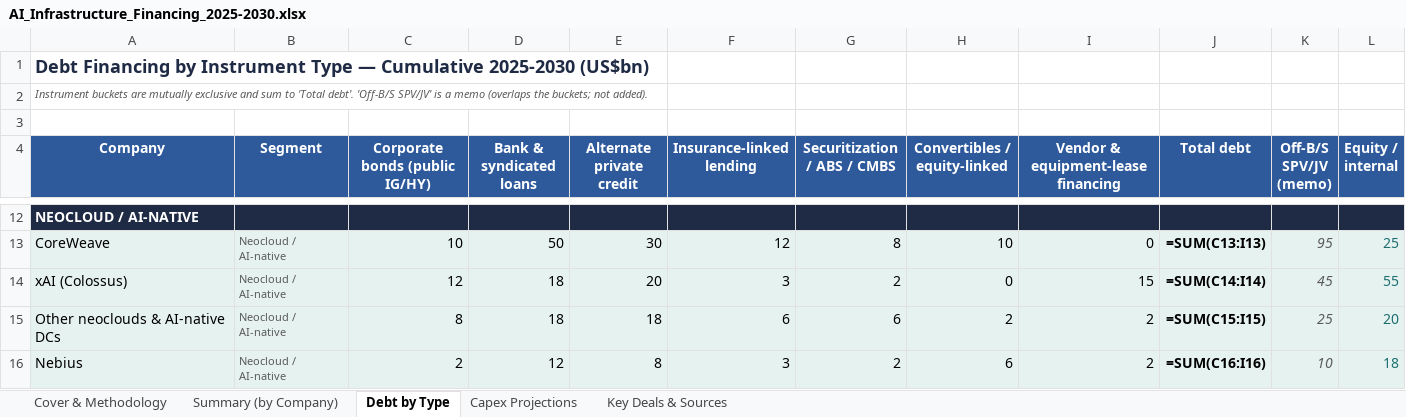
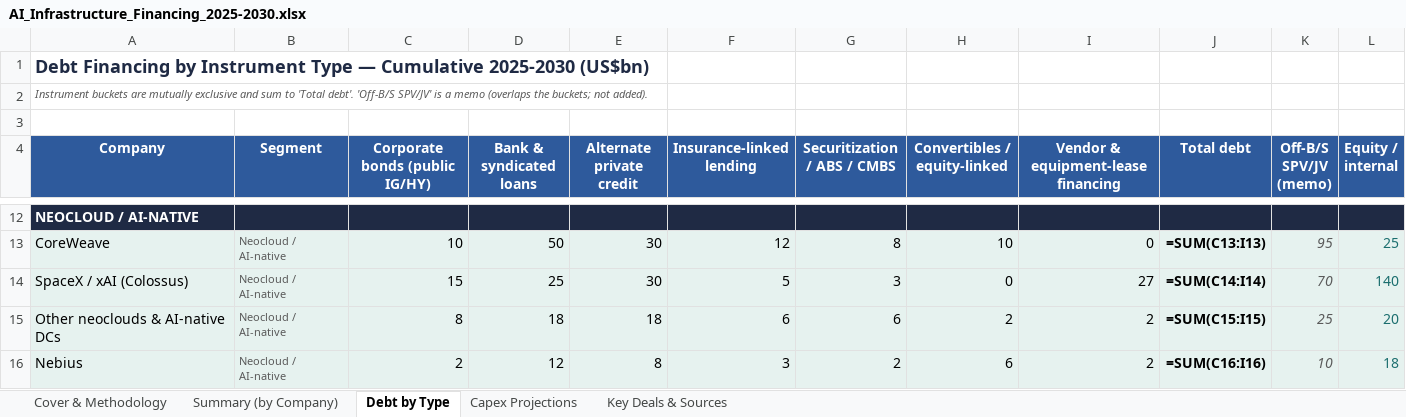
Before and after one commit to ms4674/Equity-research, an Excel workbook: AI_Infrastructure_Financing_2025-2030.xlsx, sheet Debt by Type, drawn as a sheet; only a part is shown, gaps mark what is left out; values as stored, in another font and other column widths than the file's, no borders; formulas without a stored value are shown as written; charts and pictures not drawn; removed rows and columns are numbered as before the commit, all else as after; the diff names each change by its address in the sheet, - before the commit and + after, or states it on an @@ line.

```diff
--- a/AI_Infrastructure_Financing_2025-2030.xlsx (sheet Debt by Type)
+++ b/AI_Infrastructure_Financing_2025-2030.xlsx (sheet Debt by Type)
-row 14: xAI (Colossus) | Neocloud / AI-native | 12 | 18 | 20 | 3 | 2 | 0 | 15 | =SUM(C14:I14) | 45 | 55
+row 14: SpaceX / xAI (Colossus) | Neocloud / AI-native | 15 | 25 | 30 | 5 | 3 | 0 | 27 | =SUM(C14:I14) | 70 | 140
```
Also changed, not shown: sheet Key Deals & Sources, sheet Summary (by Company), sheet Capex Projections, sheet Cover & Methodology, 2 other files.
